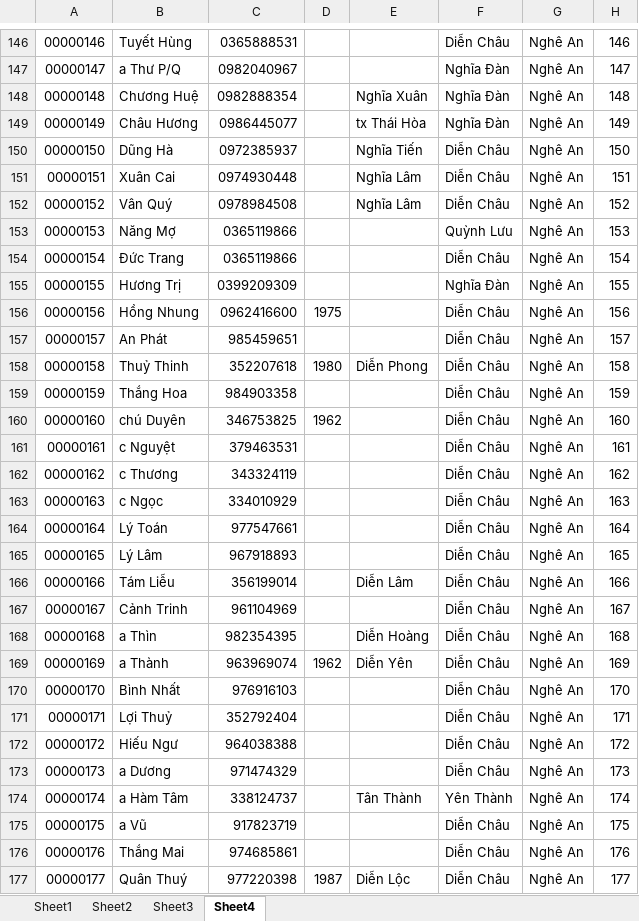
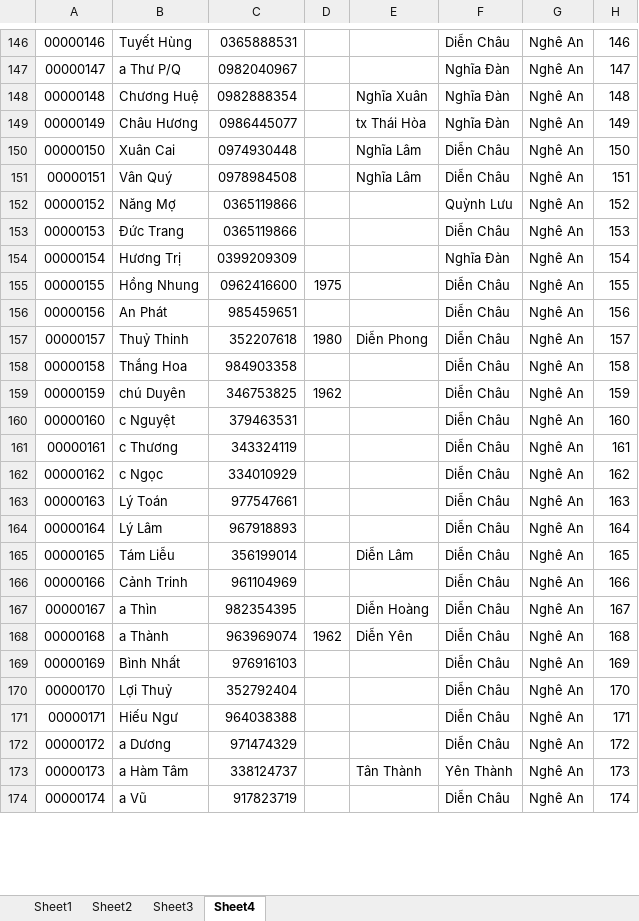
Before and after one commit to piuconal/quaysotrungthuong, an Excel workbook: solve_list/list_name.xlsx, sheet Sheet4, drawn as a sheet; only a part is shown, gaps mark what is left out; values as stored, in another font and other column widths than the file's, no cell formats; removed rows and columns are numbered as before the commit, all else as after; the diff covers the shown part only; the diff names each change by its address in the sheet, - before the commit and + after, or states it on an @@ line.

Commit message:
fix list

```diff
--- a/solve_list/list_name.xlsx (sheet Sheet4)
+++ b/solve_list/list_name.xlsx (sheet Sheet4)
-row 150: 00000150 | Dũng Hà | 0972385937 |  | Nghĩa Tiến | Diễn Châu | Nghê An | 150
@@ column A renumbered between rows 150 and 253 @@
-H150: 151
+H150: 150
-H151: 152
+H151: 151
-H152: 153
+H152: 152
-H153: 154
+H153: 153
-H154: 155
+H154: 154
-H155: 156
+H155: 155
-H156: 157
+H156: 156
-H157: 158
+H157: 157
-H158: 159
+H158: 158
-H159: 160
+H159: 159
-H160: 161
+H160: 160
-H161: 162
+H161: 161
-H162: 163
+H162: 162
-H163: 164
+H163: 163
-H164: 165
+H164: 164
-H165: 166
+H165: 165
-H166: 167
+H166: 166
-H167: 168
+H167: 167
-H168: 169
+H168: 168
-H169: 170
+H169: 169
-H170: 171
+H170: 170
-H171: 172
+H171: 171
-H172: 173
+H172: 172
-H173: 174
+H173: 173
-H174: 175
+H174: 174
-row 176: 00000176 | Thắng Mai | 974685861 |  |  | Diễn Châu | Nghê An | 176
-row 177: 00000177 | Quân Thuý | 977220398 | 1987 | Diễn Lộc | Diễn Châu | Nghê An | 177
```
Also changed, not shown: 27 added rows, 30 removed rows and 76 edited cells elsewhere in this sheet, cell formats, 1 other file.
